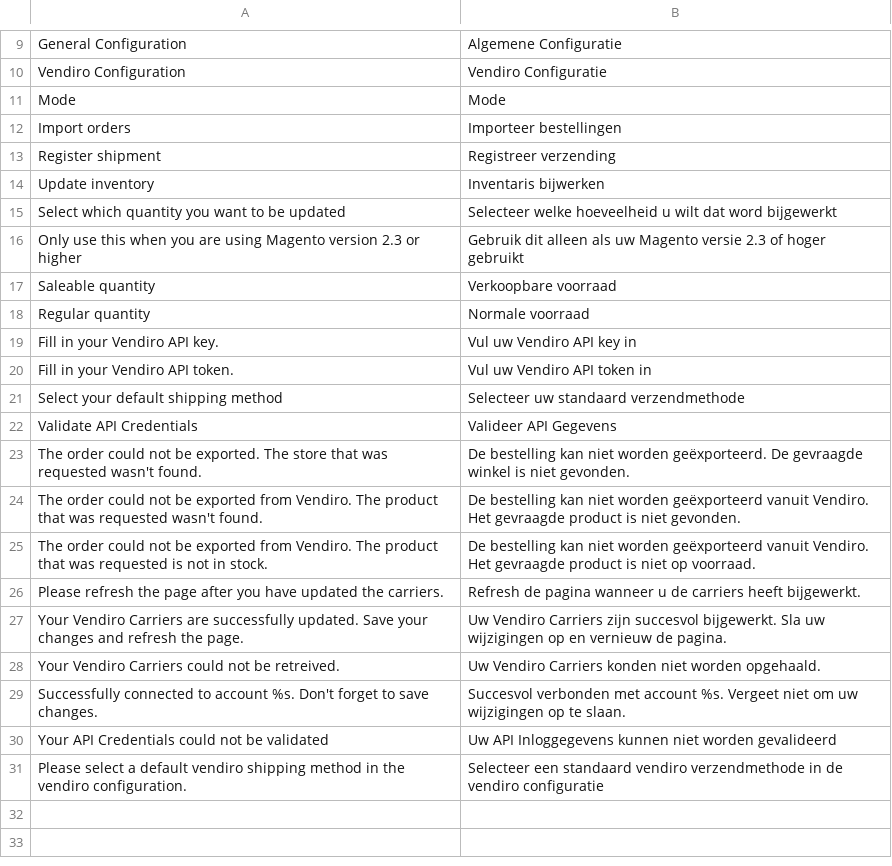
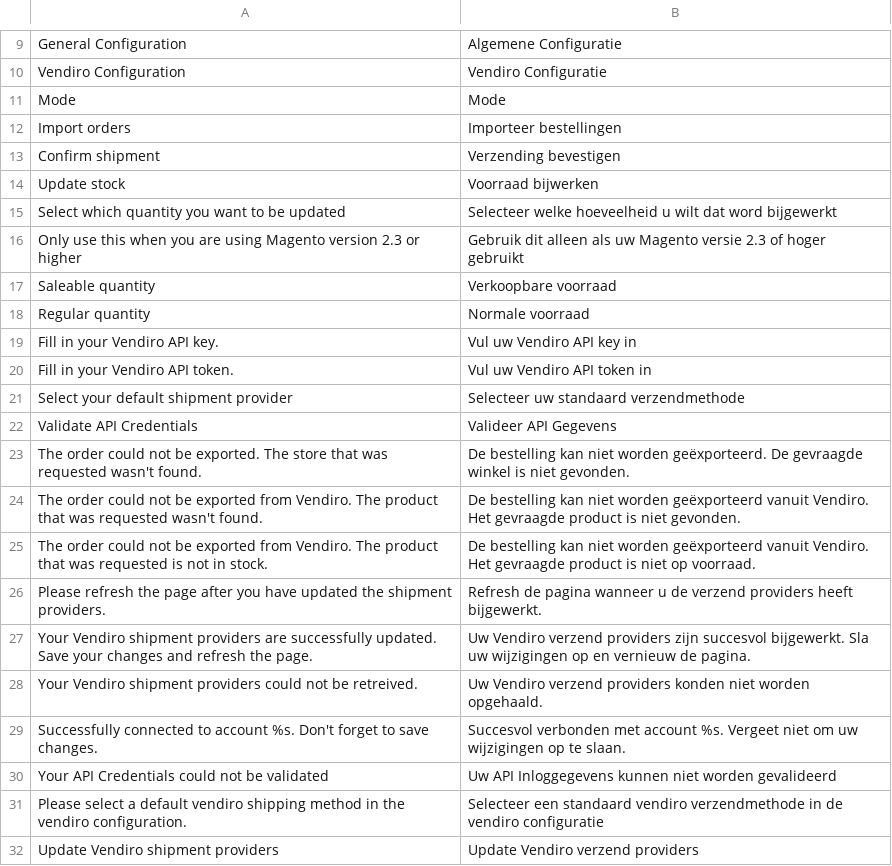
Before and after one commit to Vendiro/magento2-plugin-old, a CSV file: i18n/nl_NL.csv, drawn as a sheet; only a part is shown, gaps mark what is left out.

Commit message:
VEN-61 translation changes

```diff
--- a/i18n/nl_NL.csv
+++ b/i18n/nl_NL.csv
@@ -12,4 +12,4 @@
 "Import orders","Importeer bestellingen"
-"Register shipment","Registreer verzending"
-"Update inventory","Inventaris bijwerken"
+"Confirm shipment","Verzending bevestigen"
+"Update stock","Voorraad bijwerken"
 "Select which quantity you want to be updated","Selecteer welke hoeveelheid u wilt dat word bijgewerkt"
@@ -20,3 +20,3 @@
 "Fill in your Vendiro API token.","Vul uw Vendiro API token in"
-"Select your default shipping method","Selecteer uw standaard verzendmethode"
+"Select your default shipment provider","Selecteer uw standaard verzendmethode"
 "Validate API Credentials","Valideer API Gegevens"
@@ -25,5 +25,5 @@
 "The order could not be exported from Vendiro. The product that was requested is not in stock.","De bestelling kan niet worden geëxporteerd vanuit Vendiro. Het gevraagde product is niet op voorraad."
-"Please refresh the page after you have updated the carriers.","Refresh de pagina wanneer u de carriers heeft bijgewerkt."
-"Your Vendiro Carriers are successfully updated. Save your changes and refresh the page.","Uw Vendiro Carriers zijn succesvol bijgewerkt. Sla uw wijzigingen op en vernieuw de pagina."
-"Your Vendiro Carriers could not be retreived.","Uw Vendiro Carriers konden niet worden opgehaald."
+"Please refresh the page after you have updated the shipment providers.","Refresh de pagina wanneer u de verzend providers heeft bijgewerkt."
+"Your Vendiro shipment providers are successfully updated. Save your changes and refresh the page.","Uw Vendiro verzend providers zijn succesvol bijgewerkt. Sla uw wijzigingen op en vernieuw de pagina."
+"Your Vendiro shipment providers could not be retreived.","Uw Vendiro verzend providers konden niet worden opgehaald."
 "Successfully connected to account %s. Don't forget to save changes.","Succesvol verbonden met account %s. Vergeet niet om uw wijzigingen op te slaan."
@@ -31 +31,2 @@
 "Please select a default vendiro shipping method in the vendiro configuration.","Selecteer een standaard vendiro verzendmethode in de vendiro configuratie"
+"Update Vendiro shipment providers","Update Vendiro verzend providers"
```
Also changed, not shown: i18n/en_US.csv, 4 other files.
